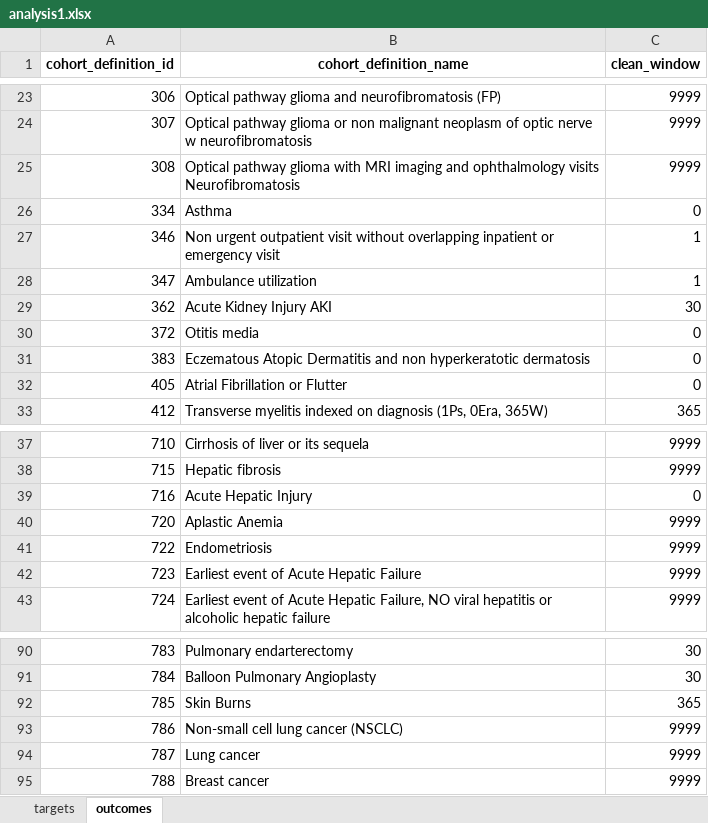
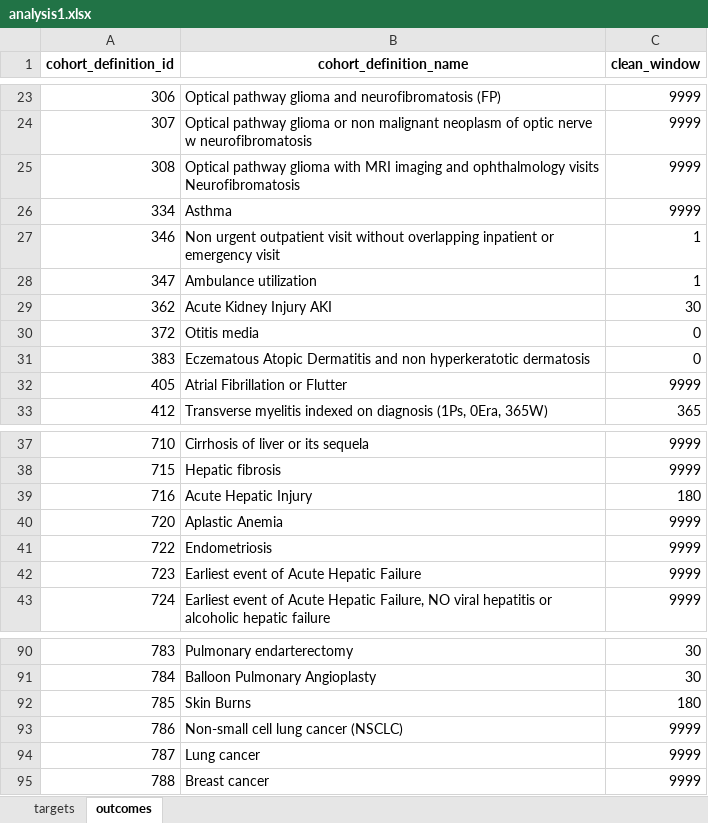
Before and after one commit to ohdsi-studies/HowOften, an Excel workbook: analysis_specifications/analysis1.xlsx, sheet outcomes, drawn as a sheet; only a part is shown, gaps mark what is left out; values as stored, in another font and other column widths than the file's, no borders; the diff covers the shown part only; the diff names each change by its address in the sheet, - before the commit and + after, or states it on an @@ line.

```diff
--- a/analysis_specifications/analysis1.xlsx (sheet outcomes)
+++ b/analysis_specifications/analysis1.xlsx (sheet outcomes)
-C26 (clean_window): 0
+C26 (clean_window): 9999
-C32 (clean_window): 0
+C32 (clean_window): 9999
-C39 (clean_window): 0
+C39 (clean_window): 180
-C92 (clean_window): 365
+C92 (clean_window): 180
```
Also changed, not shown: 1 removed row and 7 edited cells elsewhere in this sheet, analysis_specifications/analysis2_andreas_1.xlsx, analysis_specifications/analysis2_andreas_2.xlsx, 13 other files.
